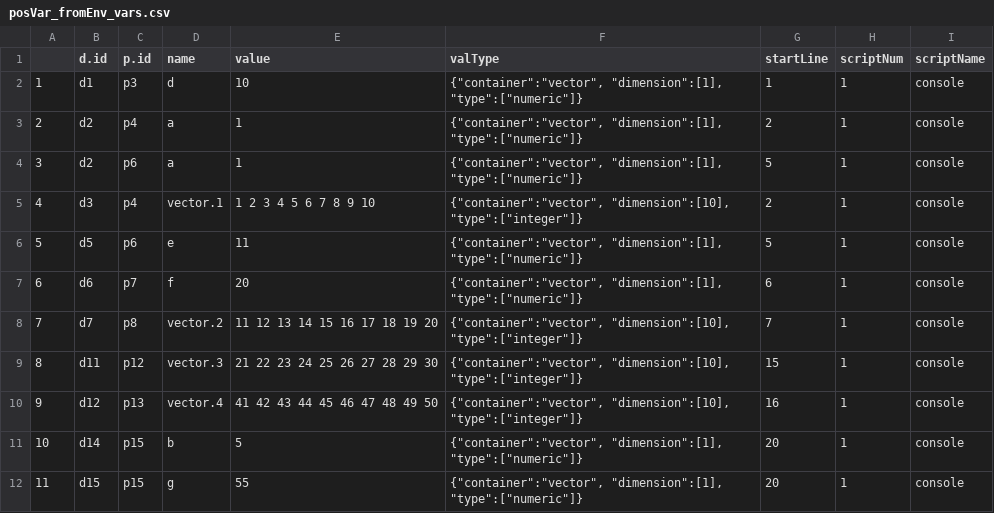
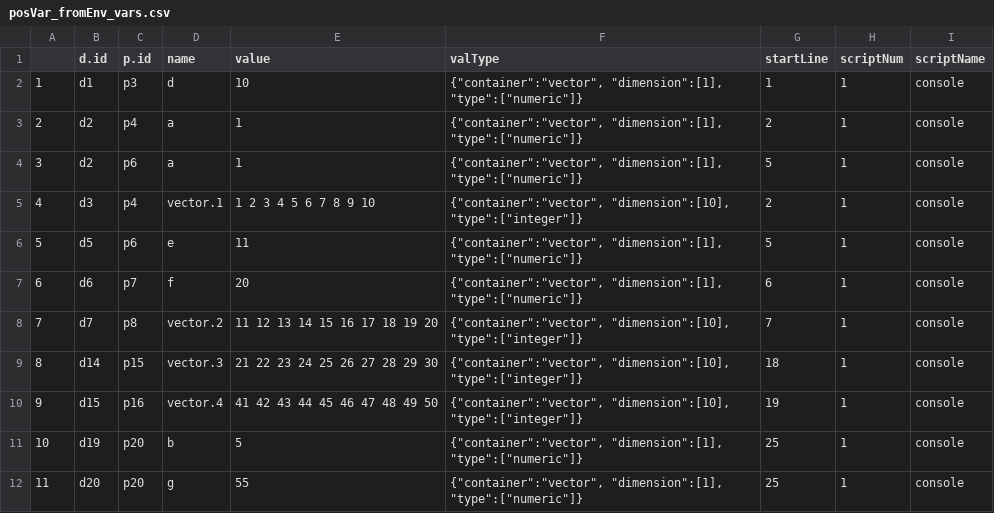
Before and after one commit to End-to-end-provenance/provDebugR, a CSV file: inst/testexpected/posVar_fromEnv_vars.csv, drawn as a sheet.

```diff
--- a/inst/testexpected/posVar_fromEnv_vars.csv
+++ b/inst/testexpected/posVar_fromEnv_vars.csv
@@ -8,5 +8,5 @@
 "7","d7","p8","vector.2","11 12 13 14 15 16 17 18 19 20","{""container"":""vector"", ""dimension"":[10], ""type"":[""integer""]}",7,1,"console"
-"8","d11","p12","vector.3","21 22 23 24 25 26 27 28 29 30","{""container"":""vector"", ""dimension"":[10], ""type"":[""integer""]}",15,1,"console"
-"9","d12","p13","vector.4","41 42 43 44 45 46 47 48 49 50","{""container"":""vector"", ""dimension"":[10], ""type"":[""integer""]}",16,1,"console"
-"10","d14","p15","b","5","{""container"":""vector"", ""dimension"":[1], ""type"":[""numeric""]}",20,1,"console"
-"11","d15","p15","g","55","{""container"":""vector"", ""dimension"":[1], ""type"":[""numeric""]}",20,1,"console"
+"8","d14","p15","vector.3","21 22 23 24 25 26 27 28 29 30","{""container"":""vector"", ""dimension"":[10], ""type"":[""integer""]}",18,1,"console"
+"9","d15","p16","vector.4","41 42 43 44 45 46 47 48 49 50","{""container"":""vector"", ""dimension"":[10], ""type"":[""integer""]}",19,1,"console"
+"10","d19","p20","b","5","{""container"":""vector"", ""dimension"":[1], ""type"":[""numeric""]}",25,1,"console"
+"11","d20","p20","g","55","{""container"":""vector"", ""dimension"":[1], ""type"":[""numeric""]}",25,1,"console"
```
Also changed, not shown: inst/testexpected/posVar_fromEnv_full.csv, 9 other files.
